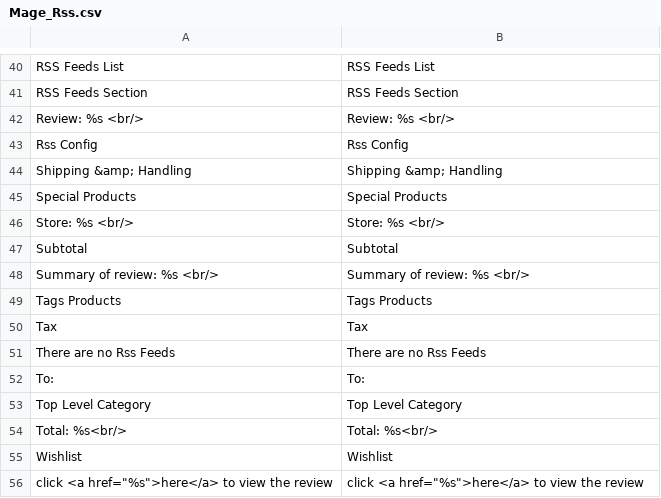
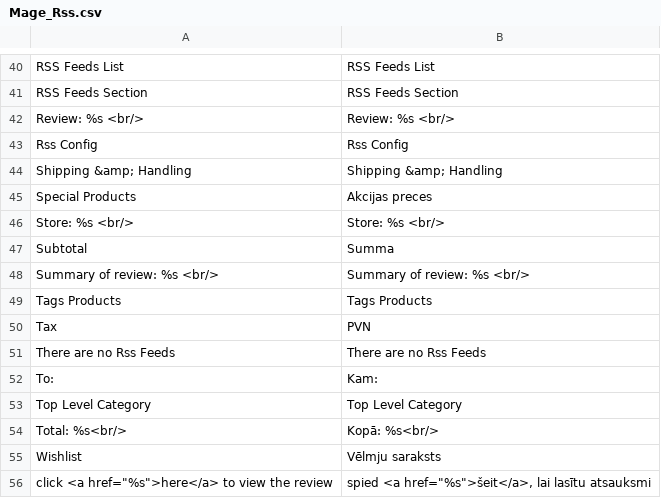
Before and after one commit to LuxTechnology/Magento-lv_LV, a CSV file: app/locale/lv_LV/Mage_Rss.csv, drawn as a sheet; only a part is shown, gaps mark what is left out; the diff covers the shown part only.

```diff
--- a/app/locale/lv_LV/Mage_Rss.csv
+++ b/app/locale/lv_LV/Mage_Rss.csv
@@ -44,13 +44,13 @@
 "Shipping &amp; Handling","Shipping &amp; Handling"
-"Special Products","Special Products"
+"Special Products","Akcijas preces"
 "Store: %s <br/>","Store: %s <br/>"
-"Subtotal","Subtotal"
+"Subtotal","Summa"
 "Summary of review: %s <br/>","Summary of review: %s <br/>"
 "Tags Products","Tags Products"
-"Tax","Tax"
+"Tax","PVN"
 "There are no Rss Feeds","There are no Rss Feeds"
-"To:","To:"
+"To:","Kam:"
 "Top Level Category","Top Level Category"
-"Total: %s<br/>","Total: %s<br/>"
-"Wishlist","Wishlist"
-"click <a href=""%s"">here</a> to view the review","click <a href=""%s"">here</a> to view the review"
+"Total: %s<br/>","Kopā: %s<br/>"
+"Wishlist","Vēlmju saraksts"
+"click <a href=""%s"">here</a> to view the review","spied <a href=""%s"">šeit</a>, lai lasītu atsauksmi"
```
Also changed, not shown: 14 edited cells elsewhere in this file.
